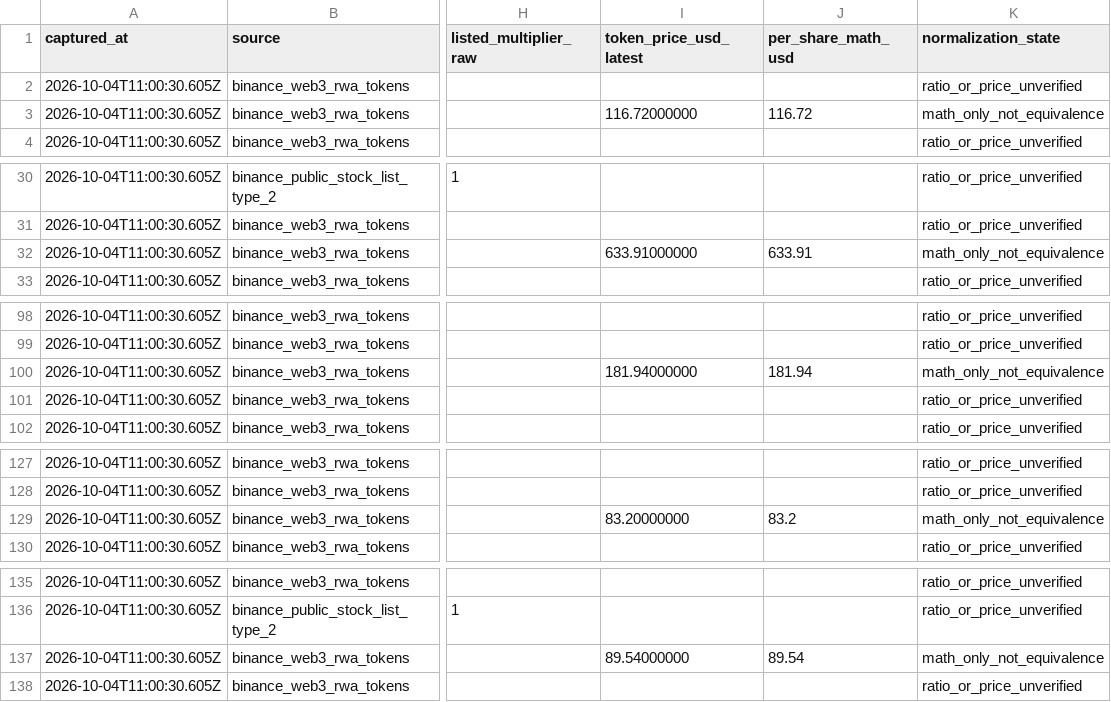
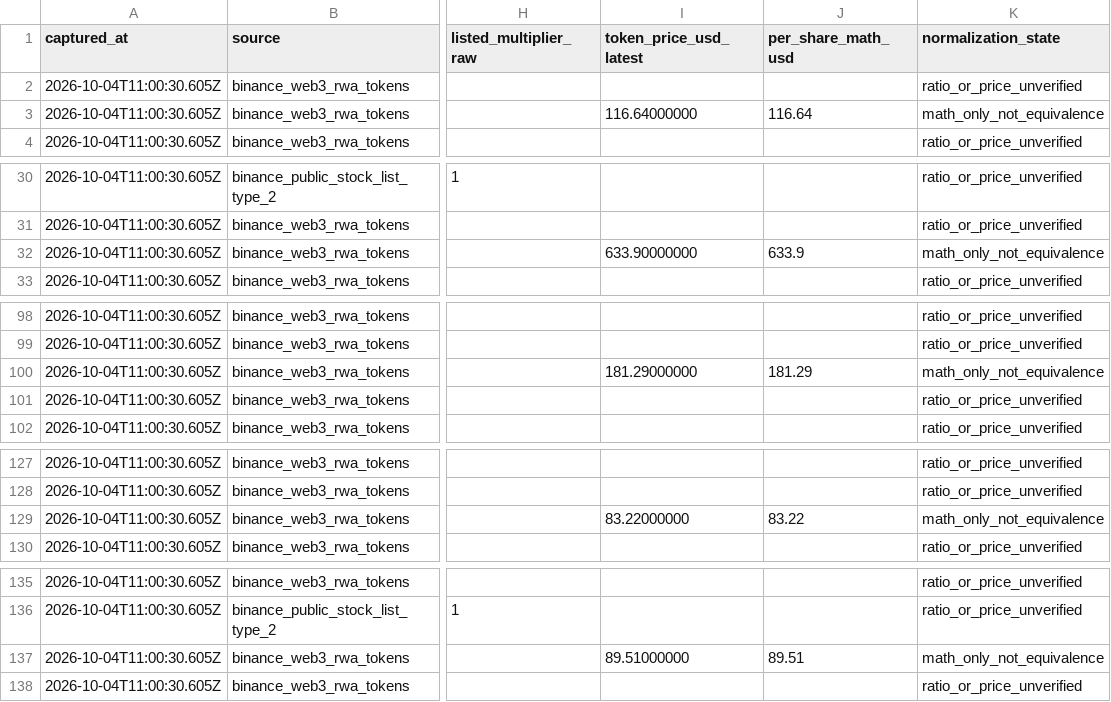
Before and after one commit to dyplux/bnb-tokenized-stocks-2026, a CSV file: experiments/EXP-RWA-002/share_ratio_audit.csv, drawn as a sheet; only a part is shown, gaps mark what is left out; the diff covers the shown part only; the diff names each change by its address in the sheet, - before the commit and + after, or states it on an @@ line.

```diff
--- a/experiments/EXP-RWA-002/share_ratio_audit.csv
+++ b/experiments/EXP-RWA-002/share_ratio_audit.csv
-I3 (token_price_usd_latest): 116.72000000
+I3 (token_price_usd_latest): 116.64000000
-J3 (per_share_math_usd): 116.72
+J3 (per_share_math_usd): 116.64
-I32 (token_price_usd_latest): 633.91000000
+I32 (token_price_usd_latest): 633.90000000
-J32 (per_share_math_usd): 633.91
+J32 (per_share_math_usd): 633.9
-I100 (token_price_usd_latest): 181.94000000
+I100 (token_price_usd_latest): 181.29000000
-J100 (per_share_math_usd): 181.94
+J100 (per_share_math_usd): 181.29
-I129 (token_price_usd_latest): 83.20000000
+I129 (token_price_usd_latest): 83.22000000
-J129 (per_share_math_usd): 83.2
+J129 (per_share_math_usd): 83.22
-I137 (token_price_usd_latest): 89.54000000
+I137 (token_price_usd_latest): 89.51000000
-J137 (per_share_math_usd): 89.54
+J137 (per_share_math_usd): 89.51
```
Also changed, not shown: 38 edited cells elsewhere in this file, experiments/EXP-RWA-004/sunday_token_price_ranges.csv, 8 other files.
